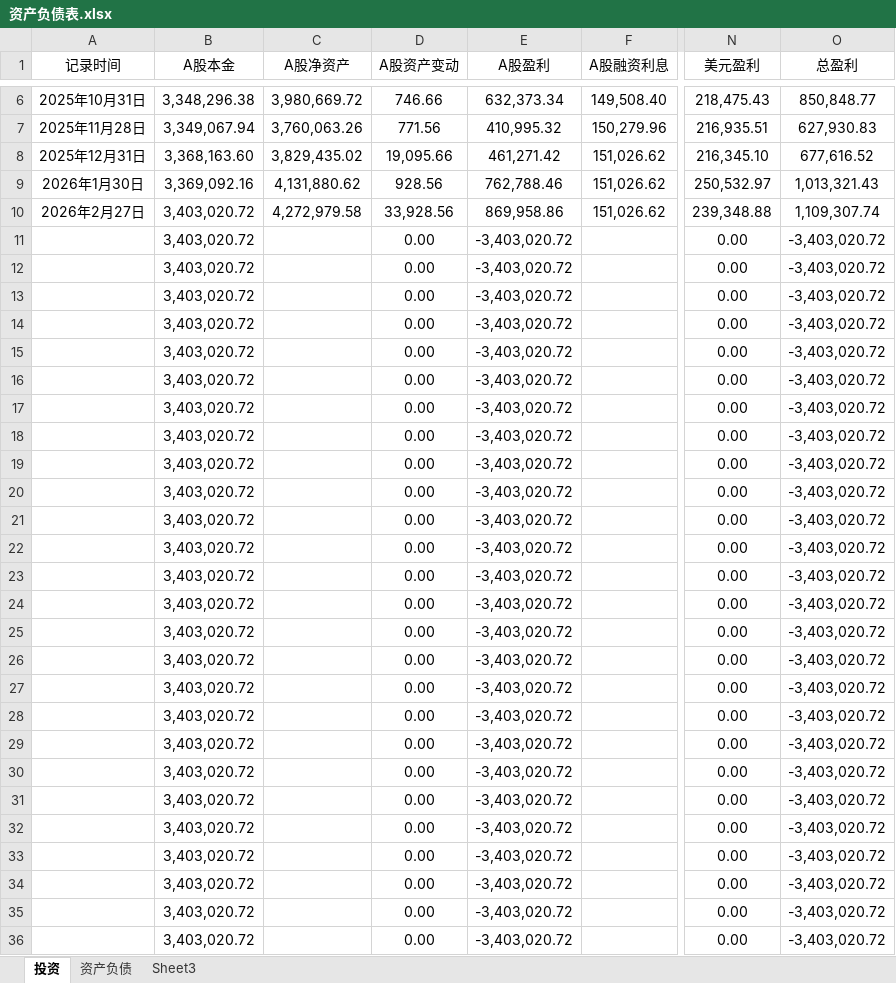
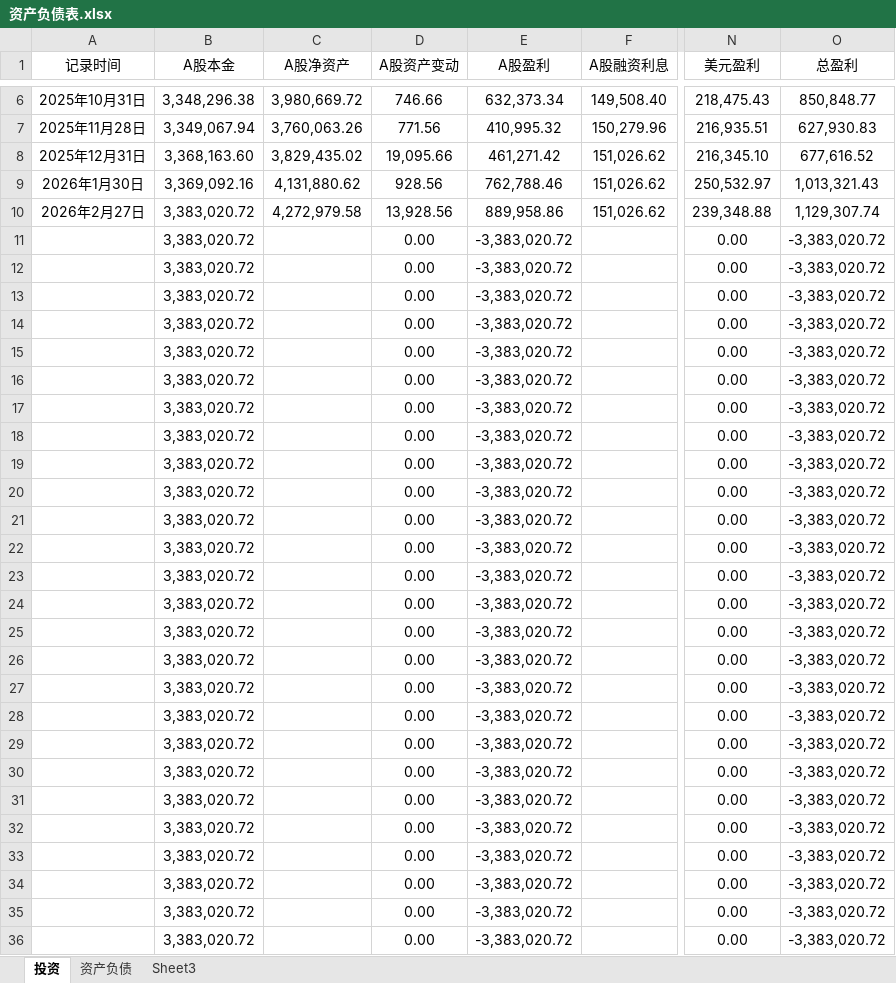
Before and after one commit to 873459621/FFMPEG, an Excel workbook: 资产负债表.xlsx, sheet 投资, drawn as a sheet; only a part is shown, gaps mark what is left out; values as stored, in another font and other column widths than the file's, no borders; the diff covers the shown part only; the diff names each change by its address in the sheet, - before the commit and + after, or states it on an @@ line.

Commit message:
++

```diff
--- a/资产负债表.xlsx (sheet 投资)
+++ b/资产负债表.xlsx (sheet 投资)
-B10:B36 (A股本金): 3,403,020.72
+B10:B36 (A股本金): 3,383,020.72
-D10 (A股资产变动): 33,928.56
+D10 (A股资产变动): 13,928.56
-E10 (A股盈利): 869,958.86
+E10 (A股盈利): 889,958.86
-O10 (总盈利): 1,109,307.74
+O10 (总盈利): 1,129,307.74
-E11:E36 (A股盈利): -3,403,020.72
+E11:E36 (A股盈利): -3,383,020.72
-O11:O36 (总盈利): -3,403,020.72
+O11:O36 (总盈利): -3,383,020.72
```
Also changed, not shown: 24 edited cells elsewhere in this sheet.
